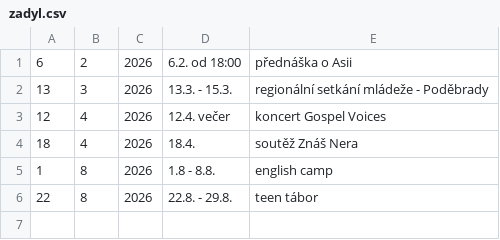
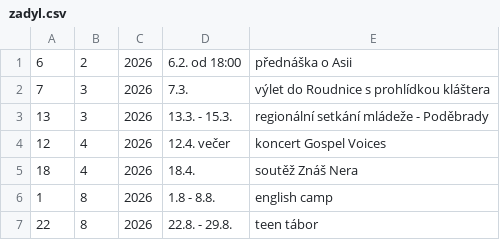
Before and after one commit to simak911/cbneraozn, a CSV file: zadyl.csv, drawn as a sheet.

```diff
--- a/zadyl.csv
+++ b/zadyl.csv
@@ -1,2 +1,3 @@
 6;2;2026;6.2. od 18:00;přednáška o Asii
+7;3;2026;7.3.;výlet do Roudnice s prohlídkou kláštera
 13;3;2026;13.3. - 15.3.;regionální setkání mládeže - Poděbrady
```
Also changed, not shown: 1 other file.
